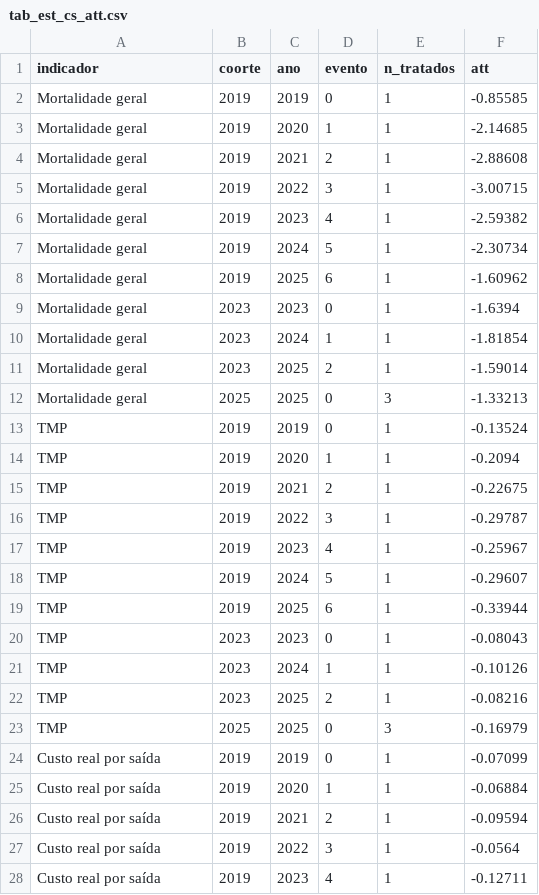
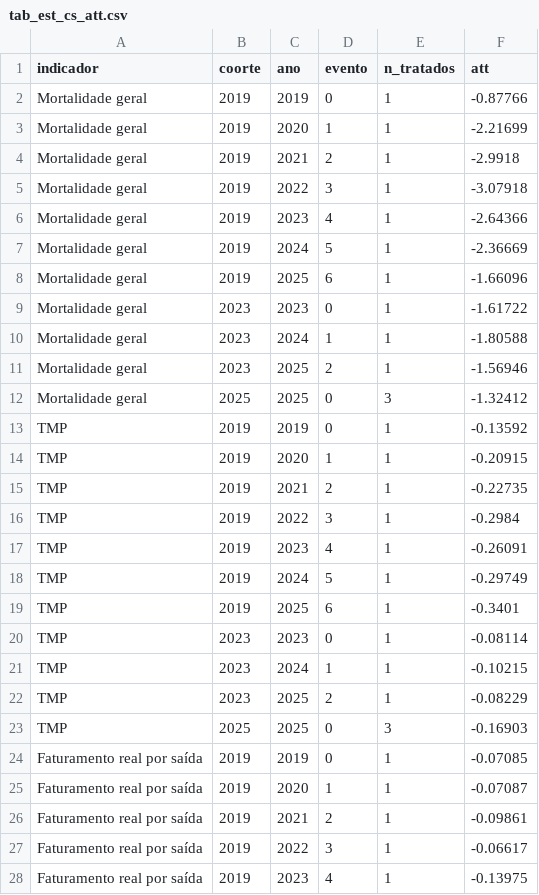
Before and after one commit to JoaoEPGarcia/gestao-hospitalar-sus-sp, a CSV file: analises/tabelas/tab_est_cs_att.csv, drawn as a sheet; only a part is shown; the diff covers the shown part only.

```diff
--- a/analises/tabelas/tab_est_cs_att.csv
+++ b/analises/tabelas/tab_est_cs_att.csv
@@ -1,28 +1,28 @@
 indicador,coorte,ano,evento,n_tratados,att
-Mortalidade geral,2019,2019,0,1,-0.85585
-Mortalidade geral,2019,2020,1,1,-2.14685
-Mortalidade geral,2019,2021,2,1,-2.88608
-Mortalidade geral,2019,2022,3,1,-3.00715
-Mortalidade geral,2019,2023,4,1,-2.59382
-Mortalidade geral,2019,2024,5,1,-2.30734
-Mortalidade geral,2019,2025,6,1,-1.60962
-Mortalidade geral,2023,2023,0,1,-1.6394
-Mortalidade geral,2023,2024,1,1,-1.81854
-Mortalidade geral,2023,2025,2,1,-1.59014
-Mortalidade geral,2025,2025,0,3,-1.33213
-TMP,2019,2019,0,1,-0.13524
-TMP,2019,2020,1,1,-0.2094
-TMP,2019,2021,2,1,-0.22675
-TMP,2019,2022,3,1,-0.29787
-TMP,2019,2023,4,1,-0.25967
-TMP,2019,2024,5,1,-0.29607
-TMP,2019,2025,6,1,-0.33944
-TMP,2023,2023,0,1,-0.08043
-TMP,2023,2024,1,1,-0.10126
-TMP,2023,2025,2,1,-0.08216
-TMP,2025,2025,0,3,-0.16979
-Custo real por saída,2019,2019,0,1,-0.07099
-Custo real por saída,2019,2020,1,1,-0.06884
-Custo real por saída,2019,2021,2,1,-0.09594
-Custo real por saída,2019,2022,3,1,-0.0564
-Custo real por saída,2019,2023,4,1,-0.12711
+Mortalidade geral,2019,2019,0,1,-0.87766
+Mortalidade geral,2019,2020,1,1,-2.21699
+Mortalidade geral,2019,2021,2,1,-2.9918
+Mortalidade geral,2019,2022,3,1,-3.07918
+Mortalidade geral,2019,2023,4,1,-2.64366
+Mortalidade geral,2019,2024,5,1,-2.36669
+Mortalidade geral,2019,2025,6,1,-1.66096
+Mortalidade geral,2023,2023,0,1,-1.61722
+Mortalidade geral,2023,2024,1,1,-1.80588
+Mortalidade geral,2023,2025,2,1,-1.56946
+Mortalidade geral,2025,2025,0,3,-1.32412
+TMP,2019,2019,0,1,-0.13592
+TMP,2019,2020,1,1,-0.20915
+TMP,2019,2021,2,1,-0.22735
+TMP,2019,2022,3,1,-0.2984
+TMP,2019,2023,4,1,-0.26091
+TMP,2019,2024,5,1,-0.29749
+TMP,2019,2025,6,1,-0.3401
+TMP,2023,2023,0,1,-0.08114
+TMP,2023,2024,1,1,-0.10215
+TMP,2023,2025,2,1,-0.08229
+TMP,2025,2025,0,3,-0.16903
+Faturamento real por saída,2019,2019,0,1,-0.07085
+Faturamento real por saída,2019,2020,1,1,-0.07087
+Faturamento real por saída,2019,2021,2,1,-0.09861
+Faturamento real por saída,2019,2022,3,1,-0.06617
+Faturamento real por saída,2019,2023,4,1,-0.13975
```
Also changed, not shown: 34 edited cells elsewhere in this file, analises/tabelas/tab_est_cs_evento.csv, analises/tabelas/tab_est_ocup_uti_gama.csv, 21 other files.
